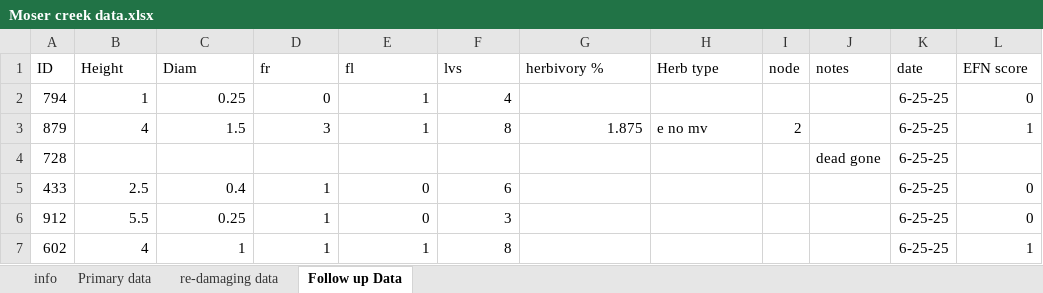
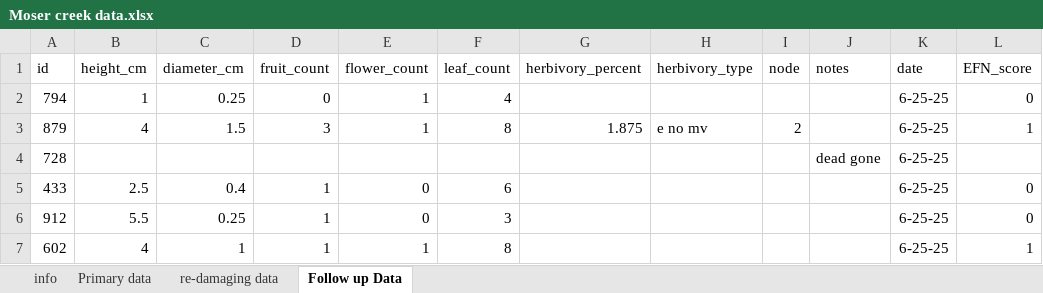
Before and after one commit to wcwetzel/Collinsia-2025-dam-x-comp-expt, an Excel workbook: data/Moser creek data.xlsx, sheet Follow up Data, drawn as a sheet; only a part is shown; values as stored, in another font and other column widths than the file's, no borders; charts and pictures not drawn; removed rows and columns are numbered as before the commit, all else as after; the diff names each change by its address in the sheet, - before the commit and + after, or states it on an @@ line.

```diff
--- a/data/Moser creek data.xlsx (sheet Follow up Data)
+++ b/data/Moser creek data.xlsx (sheet Follow up Data)
-row 1: ID | Height | Diam | fr | fl | lvs | herbivory % | Herb type | node | notes | date | EFN score
+row 1: id | height_cm | diameter_cm | fruit_count | flower_count | leaf_count | herbivory_percent | herbivory_type | node | notes | date | EFN_score
```
Also changed, not shown: sheet re-damaging data, sheet Primary data.
